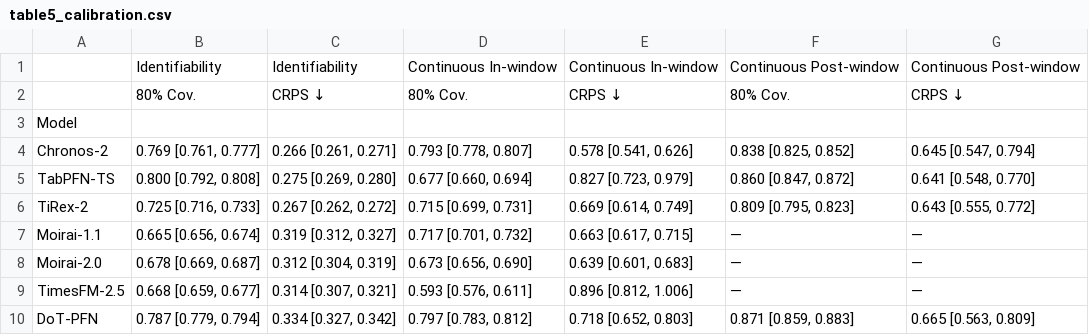
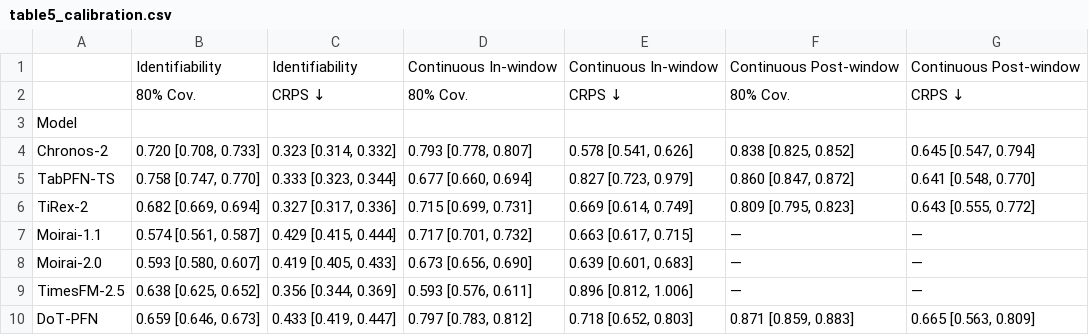
Before and after one commit to fernandascarcela/fmts-workshop, a CSV file: results/paper_artifacts/table5_calibration.csv, drawn as a sheet.

```diff
--- a/results/paper_artifacts/table5_calibration.csv
+++ b/results/paper_artifacts/table5_calibration.csv
@@ -3,8 +3,8 @@
 Model,,,,,,
-Chronos-2,"0.769 [0.761, 0.777]","0.266 [0.261, 0.271]","0.793 [0.778, 0.807]","0.578 [0.541, 0.626]","0.838 [0.825, 0.852]","0.645 [0.547, 0.794]"
-TabPFN-TS,"0.800 [0.792, 0.808]","0.275 [0.269, 0.280]","0.677 [0.660, 0.694]","0.827 [0.723, 0.979]","0.860 [0.847, 0.872]","0.641 [0.548, 0.770]"
-TiRex-2,"0.725 [0.716, 0.733]","0.267 [0.262, 0.272]","0.715 [0.699, 0.731]","0.669 [0.614, 0.749]","0.809 [0.795, 0.823]","0.643 [0.555, 0.772]"
-Moirai-1.1,"0.665 [0.656, 0.674]","0.319 [0.312, 0.327]","0.717 [0.701, 0.732]","0.663 [0.617, 0.715]",—,—
-Moirai-2.0,"0.678 [0.669, 0.687]","0.312 [0.304, 0.319]","0.673 [0.656, 0.690]","0.639 [0.601, 0.683]",—,—
-TimesFM-2.5,"0.668 [0.659, 0.677]","0.314 [0.307, 0.321]","0.593 [0.576, 0.611]","0.896 [0.812, 1.006]",—,—
-DoT-PFN,"0.787 [0.779, 0.794]","0.334 [0.327, 0.342]","0.797 [0.783, 0.812]","0.718 [0.652, 0.803]","0.871 [0.859, 0.883]","0.665 [0.563, 0.809]"
+Chronos-2,"0.720 [0.708, 0.733]","0.323 [0.314, 0.332]","0.793 [0.778, 0.807]","0.578 [0.541, 0.626]","0.838 [0.825, 0.852]","0.645 [0.547, 0.794]"
+TabPFN-TS,"0.758 [0.747, 0.770]","0.333 [0.323, 0.344]","0.677 [0.660, 0.694]","0.827 [0.723, 0.979]","0.860 [0.847, 0.872]","0.641 [0.548, 0.770]"
+TiRex-2,"0.682 [0.669, 0.694]","0.327 [0.317, 0.336]","0.715 [0.699, 0.731]","0.669 [0.614, 0.749]","0.809 [0.795, 0.823]","0.643 [0.555, 0.772]"
+Moirai-1.1,"0.574 [0.561, 0.587]","0.429 [0.415, 0.444]","0.717 [0.701, 0.732]","0.663 [0.617, 0.715]",—,—
+Moirai-2.0,"0.593 [0.580, 0.607]","0.419 [0.405, 0.433]","0.673 [0.656, 0.690]","0.639 [0.601, 0.683]",—,—
+TimesFM-2.5,"0.638 [0.625, 0.652]","0.356 [0.344, 0.369]","0.593 [0.576, 0.611]","0.896 [0.812, 1.006]",—,—
+DoT-PFN,"0.659 [0.646, 0.673]","0.433 [0.419, 0.447]","0.797 [0.783, 0.812]","0.718 [0.652, 0.803]","0.871 [0.859, 0.883]","0.665 [0.563, 0.809]"
```
Also changed, not shown: results/paper_artifacts/table1_identifiability.csv, results/paper_artifacts/table4_effect_rmse_by_structure.csv, 4 other files.
